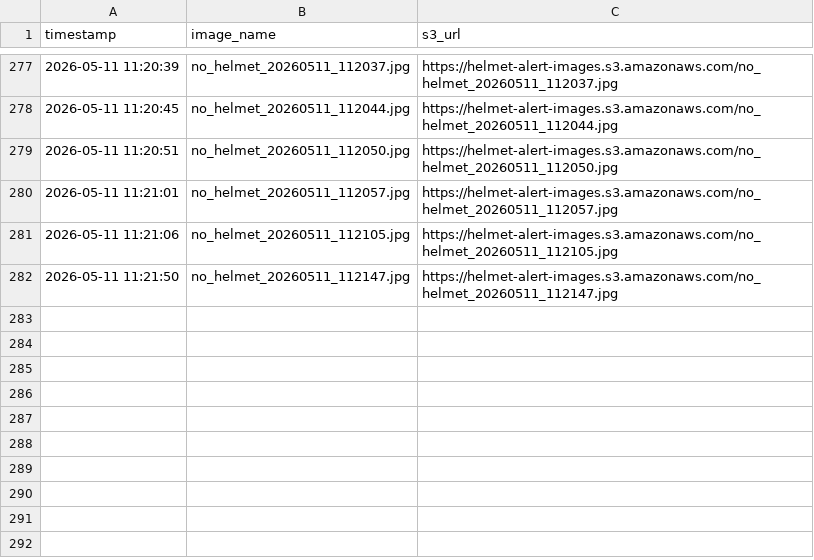
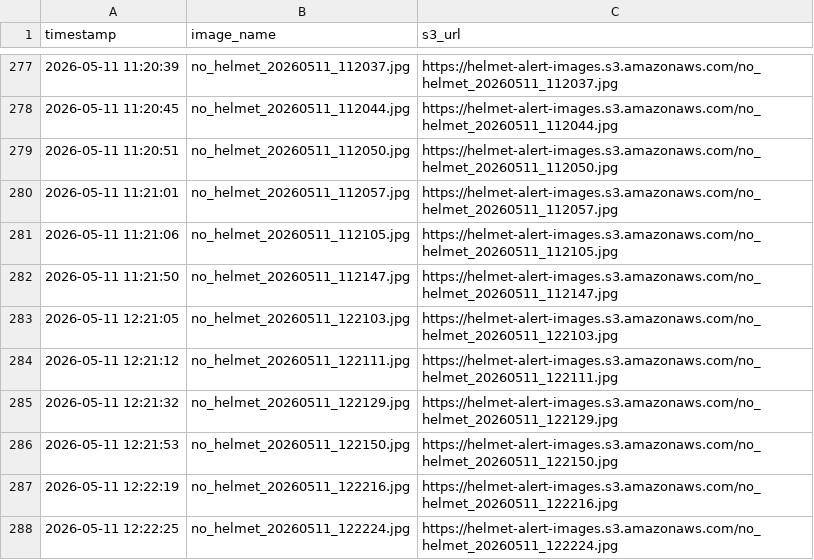
Before and after one commit to saiyasaswi-685/Vision-Guard-AI, a CSV file: s3_logs.csv, drawn as a sheet; only a part is shown, gaps mark what is left out.

```diff
--- a/s3_logs.csv
+++ b/s3_logs.csv
@@ -282 +282,7 @@ timestamp,image_name,s3_url
 2026-05-11 11:21:50,no_helmet_20260511_112147.jpg,https://helmet-alert-images.s3.amazonaws.com/no_helmet_20260511_112147.jpg
+2026-05-11 12:21:05,no_helmet_20260511_122103.jpg,https://helmet-alert-images.s3.amazonaws.com/no_helmet_20260511_122103.jpg
+2026-05-11 12:21:12,no_helmet_20260511_122111.jpg,https://helmet-alert-images.s3.amazonaws.com/no_helmet_20260511_122111.jpg
+2026-05-11 12:21:32,no_helmet_20260511_122129.jpg,https://helmet-alert-images.s3.amazonaws.com/no_helmet_20260511_122129.jpg
+2026-05-11 12:21:53,no_helmet_20260511_122150.jpg,https://helmet-alert-images.s3.amazonaws.com/no_helmet_20260511_122150.jpg
+2026-05-11 12:22:19,no_helmet_20260511_122216.jpg,https://helmet-alert-images.s3.amazonaws.com/no_helmet_20260511_122216.jpg
+2026-05-11 12:22:25,no_helmet_20260511_122224.jpg,https://helmet-alert-images.s3.amazonaws.com/no_helmet_20260511_122224.jpg
```
Also changed, not shown: 1 other file.
